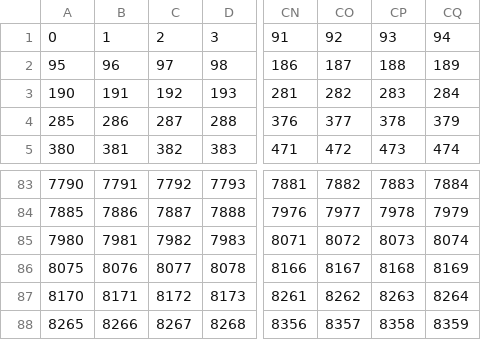
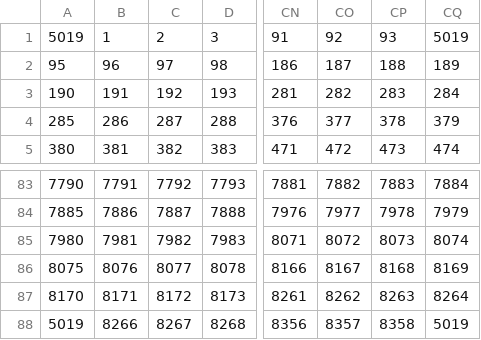
Before and after one commit to Bro-sAdventureTeam/Bro-sAdventure, a CSV file: draft/map/map_Floor.csv, drawn as a sheet; only a part is shown, gaps mark what is left out; the diff names each change by its address in the sheet, - before the commit and + after, or states it on an @@ line.

```diff
--- a/draft/map/map_Floor.csv
+++ b/draft/map/map_Floor.csv
-A1: 0
+A1: 5019
-CQ1: 94
+CQ1: 5019
-A88: 8265
+A88: 5019
-CQ88: 8359
+CQ88: 5019
```
Also changed, not shown: 13 other files.
